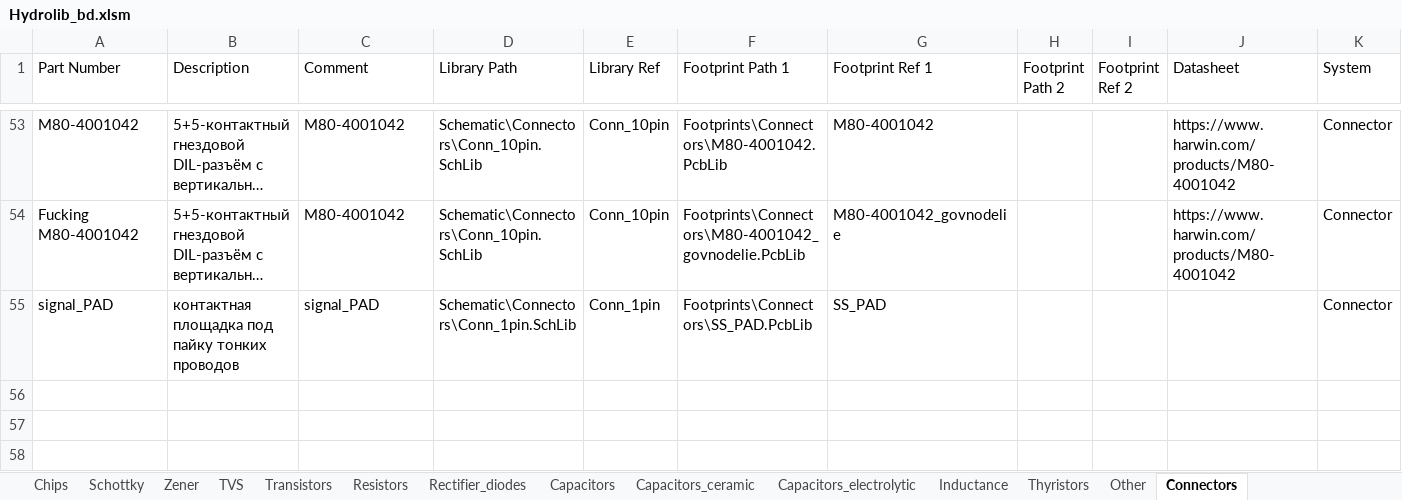
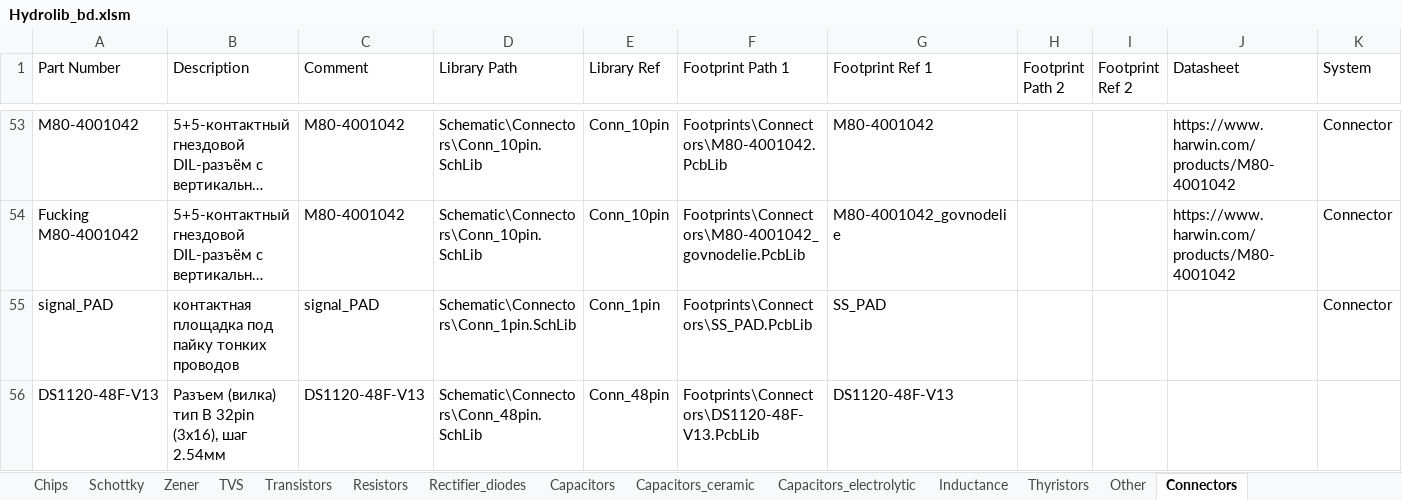
Before and after one commit to hydronautics-team/Hydrolib, an Excel workbook: Database/Hydrolib_bd.xlsm, sheet Connectors, drawn as a sheet; only a part is shown, gaps mark what is left out; long unchanged cells end in …; values as stored, in another font and other column widths than the file's, no borders; table styles not drawn; the diff names each change by its address in the sheet, - before the commit and + after, or states it on an @@ line.

Commit message:
add connector footprint and draft sch

```diff
--- a/Database/Hydrolib_bd.xlsm (sheet Connectors)
+++ b/Database/Hydrolib_bd.xlsm (sheet Connectors)
+row 56: DS1120-48F-V13 | Разъем (вилка) тип B 32pin (3х16), шаг 2.54мм | DS1120-48F-V13 | Schematic\Connectors\Conn_48pin.SchLib | Conn_48pin | Footprints\Connectors\DS1120-48F-V13.PcbLib | DS1120-48F-V13
```
Also changed, not shown: 2 other files.
